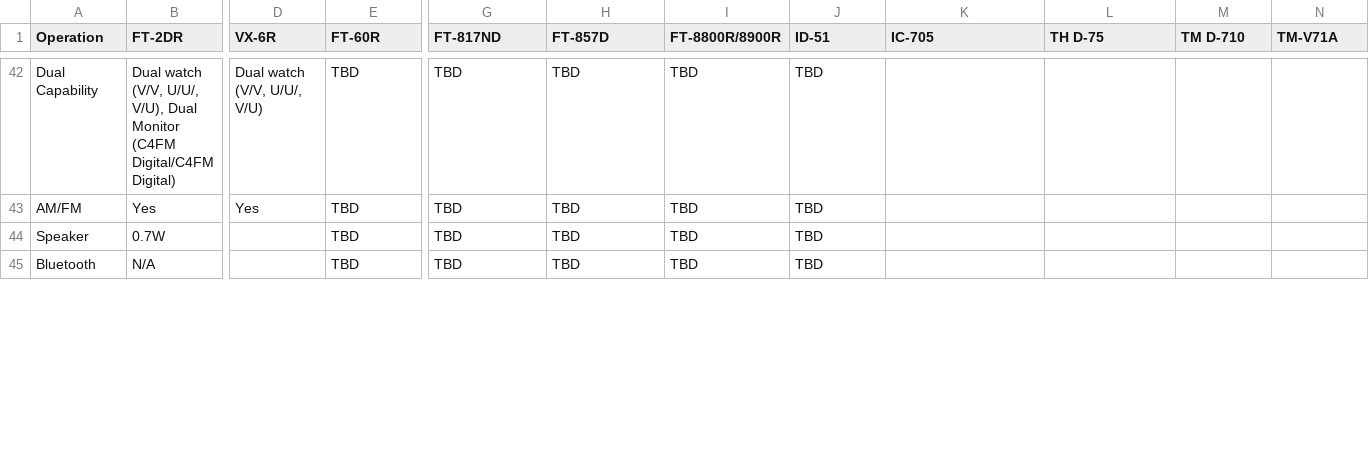
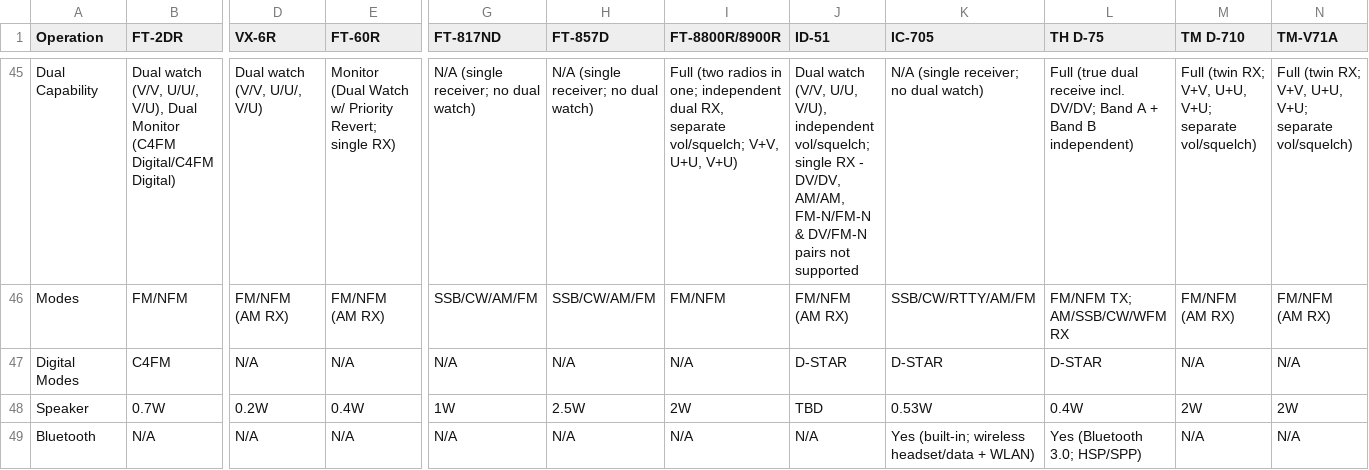
Before and after one commit to w4mhi/oasis, a CSV file: radio-cards/radio-cards.csv, drawn as a sheet; only a part is shown, gaps mark what is left out; removed rows and columns are numbered as before the commit, all else as after; rows hold the shown columns only; the diff covers the shown part only; the diff names each change by its address in the sheet, - before the commit and + after, or states it on an @@ line.

Commit message:
standardize the radio cards

```diff
--- a/radio-cards/radio-cards.csv
+++ b/radio-cards/radio-cards.csv
-E45 (FT-60R): TBD
+E45 (FT-60R): Monitor (Dual Watch w/ Priority Revert; single RX)
-G45 (FT-817ND): TBD
+G45 (FT-817ND): N/A (single receiver; no dual watch)
-H45 (FT-857D): TBD
+H45 (FT-857D): N/A (single receiver; no dual watch)
-I45 (FT-8800R/8900R): TBD
+I45 (FT-8800R/8900R): Full (two radios in one; independent dual RX, separate vol/squelch; V+V, U+U, V+U)
-J45 (ID-51): TBD
+J45 (ID-51): Dual watch (V/V, U/U, V/U), independent vol/squelch; single RX - DV/DV, AM/AM, FM-N/FM-N & DV/FM-N pairs not supported
-K45 (IC-705): (empty)
+K45 (IC-705): N/A (single receiver; no dual watch)
-L45 (TH D-75): (empty)
+L45 (TH D-75): Full (true dual receive incl. DV/DV; Band A + Band B independent)
-M45 (TM D-710): (empty)
+M45 (TM D-710): Full (twin RX; V+V, U+U, V+U; separate vol/squelch)
-N45 (TM-V71A): (empty)
+N45 (TM-V71A): Full (twin RX; V+V, U+U, V+U; separate vol/squelch)
-row 43: AM/FM | Yes | Yes | TBD | TBD | TBD | TBD | TBD
+row 46: Modes | FM/NFM | FM/NFM (AM RX) | FM/NFM (AM RX) | SSB/CW/AM/FM | SSB/CW/AM/FM | FM/NFM | FM/NFM (AM RX) | SSB/CW/RTTY/AM/FM | FM/NFM TX; AM/SSB/CW/WFM RX | FM/NFM (AM RX) | FM/NFM (AM RX)
+row 47: Digital Modes | C4FM | N/A | N/A | N/A | N/A | N/A | D-STAR | D-STAR | D-STAR | N/A | N/A
-D48 (VX-6R): (empty)
+D48 (VX-6R): 0.2W
-E48 (FT-60R): TBD
+E48 (FT-60R): 0.4W
-G48 (FT-817ND): TBD
+G48 (FT-817ND): 1W
-H48 (FT-857D): TBD
+H48 (FT-857D): 2.5W
-I48 (FT-8800R/8900R): TBD
+I48 (FT-8800R/8900R): 2W
-K48 (IC-705): (empty)
+K48 (IC-705): 0.53W
-L48 (TH D-75): (empty)
+L48 (TH D-75): 0.4W
-M48 (TM D-710): (empty)
+M48 (TM D-710): 2W
-N48 (TM-V71A): (empty)
+N48 (TM-V71A): 2W
-D49 (VX-6R): (empty)
+D49 (VX-6R): N/A
-E49 (FT-60R): TBD
+E49 (FT-60R): N/A
-G49 (FT-817ND): TBD
+G49 (FT-817ND): N/A
-H49 (FT-857D): TBD
+H49 (FT-857D): N/A
-I49 (FT-8800R/8900R): TBD
+I49 (FT-8800R/8900R): N/A
-J49 (ID-51): TBD
+J49 (ID-51): N/A
-K49 (IC-705): (empty)
+K49 (IC-705): Yes (built-in; wireless headset/data + WLAN)
-L49 (TH D-75): (empty)
+L49 (TH D-75): Yes (Bluetooth 3.0; HSP/SPP)
-M49 (TM D-710): (empty)
+M49 (TM D-710): N/A
-N49 (TM-V71A): (empty)
+N49 (TM-V71A): N/A
```
Also changed, not shown: 3 added rows and 89 edited cells elsewhere in this file, 15 other files.
